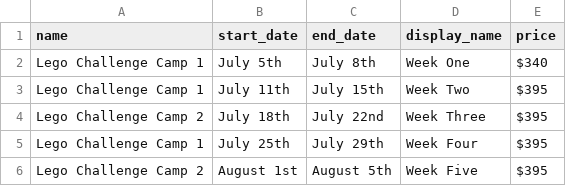
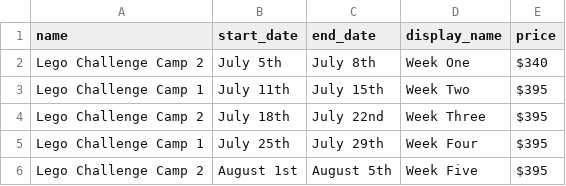
Before and after one commit to Team3128/camp, a CSV file: _data/weeks-elementary.csv, drawn as a sheet.

Commit message:
Update weeks-elementary.csv

```diff
--- a/_data/weeks-elementary.csv
+++ b/_data/weeks-elementary.csv
@@ -1,3 +1,3 @@
 name,start_date,end_date,display_name,price
-Lego Challenge Camp 1,July 5th,July 8th,Week One,$340
+Lego Challenge Camp 2,July 5th,July 8th,Week One,$340
 Lego Challenge Camp 1,July 11th,July 15th,Week Two,$395
```
